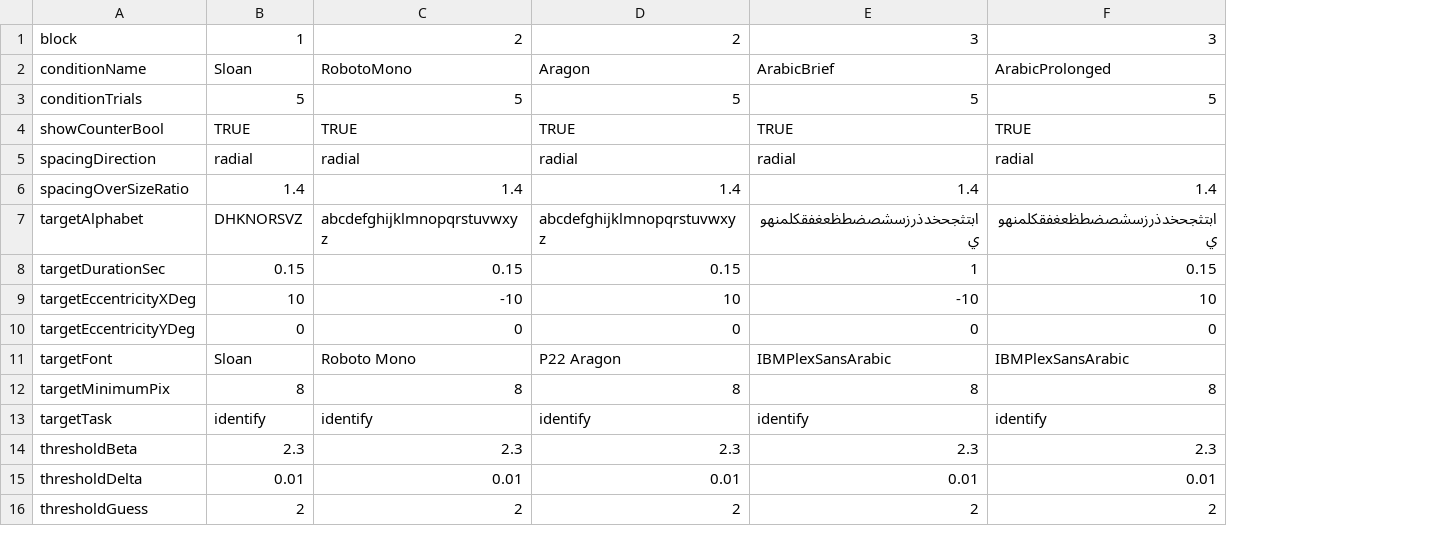
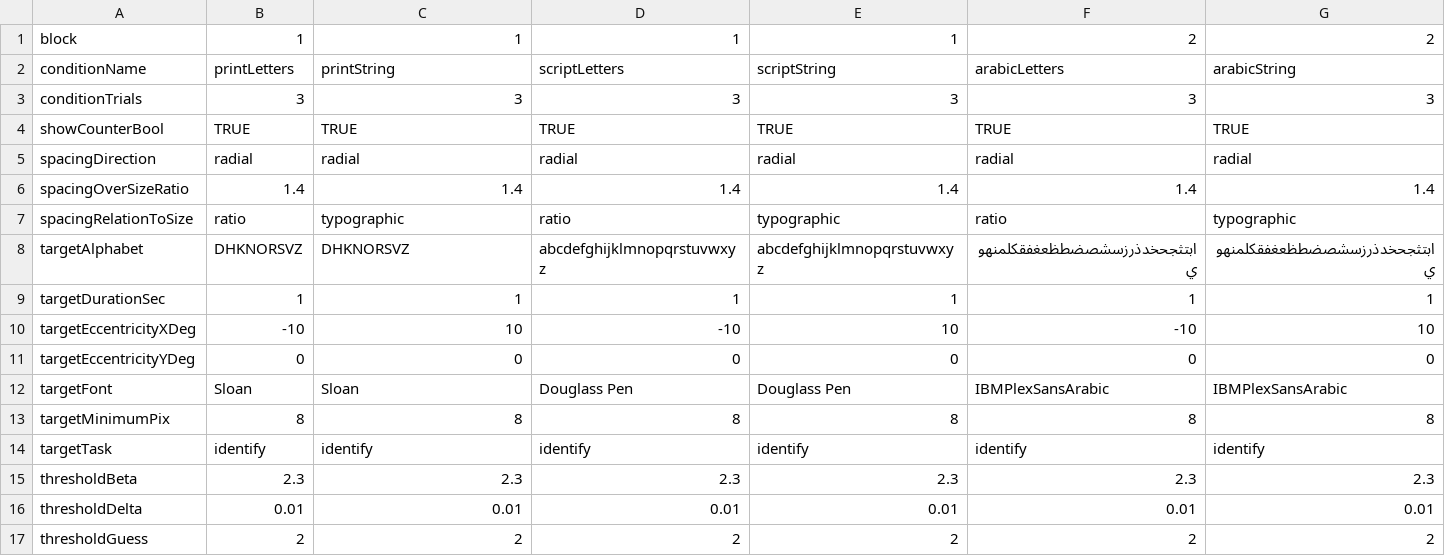
Before and after one commit to EasyEyes/threshold, a CSV file: experiment.csv, drawn as a sheet; only a part is shown; addresses are those after the commit; the diff names each change by its address in the sheet, - before the commit and + after, or states it on an @@ line.

Commit message:
update exp file

```diff
--- a/experiment.csv
+++ b/experiment.csv
+column E, rows 1-6: 1 | scriptString | 3 | TRUE | radial | 1.4; rows 8-17: abcdefghijklmnopqrstuvwxyz | 1 | 10 | 0 | Douglass Pen | 8 | identify | 2.3 | 0.01 | 2
-C1: 2
+C1: 1
-D1: 2
+D1: 1
-F1: 3
+F1: 2
-G1: 3
+G1: 2
-B2: Sloan
+B2: printLetters
-C2: RobotoMono
+C2: printString
-D2: Aragon
+D2: scriptLetters
-F2: ArabicBrief
+F2: arabicLetters
-G2: ArabicProlonged
+G2: arabicString
-B3: 5
+B3: 3
-C3: 5
+C3: 3
-D3: 5
+D3: 3
-F3: 5
+F3: 3
-G3: 5
+G3: 3
+row 7: spacingRelationToSize | ratio | typographic | ratio | typographic | ratio | typographic
-C8: abcdefghijklmnopqrstuvwxyz
+C8: DHKNORSVZ
-B9: 0.15
+B9: 1
-C9: 0.15
+C9: 1
-D9: 0.15
+D9: 1
-G9: 0.15
+G9: 1
-B10: 10
+B10: -10
-C10: -10
+C10: 10
-D10: 10
+D10: -10
-C12: Roboto Mono
+C12: Sloan
-D12: P22 Aragon
+D12: Douglass Pen
```
